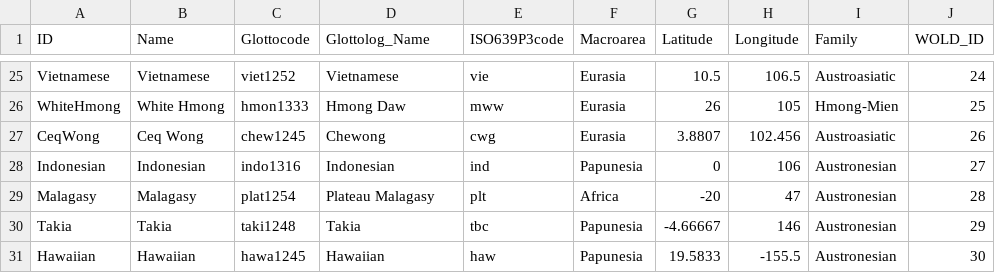
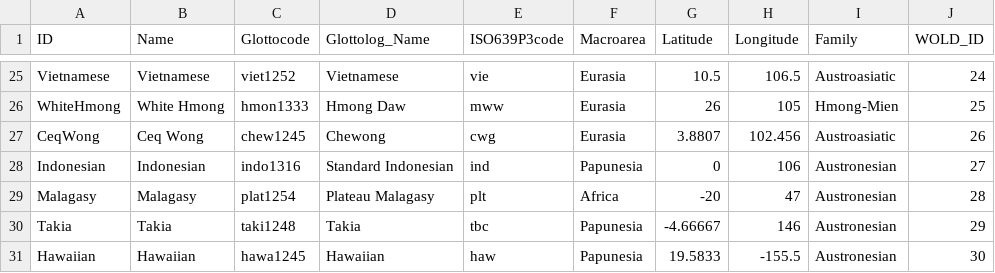
Before and after one commit to lexibank/wold, a CSV file: cldf/languages.csv, drawn as a sheet; only a part is shown, gaps mark what is left out.

```diff
--- a/cldf/languages.csv
+++ b/cldf/languages.csv
@@ -27,3 +27,3 @@ WhiteHmong,White Hmong,hmon1333,Hmong Daw,mww,Eurasia,26,105,Hmong-Mien,25
 CeqWong,Ceq Wong,chew1245,Chewong,cwg,Eurasia,3.8807,102.456,Austroasiatic,26
-Indonesian,Indonesian,indo1316,Indonesian,ind,Papunesia,0,106,Austronesian,27
+Indonesian,Indonesian,indo1316,Standard Indonesian,ind,Papunesia,0,106,Austronesian,27
 Malagasy,Malagasy,plat1254,Plateau Malagasy,plt,Africa,-20,47,Austronesian,28
```
Also changed, not shown: cldf/parameters.csv, 12 other files.
